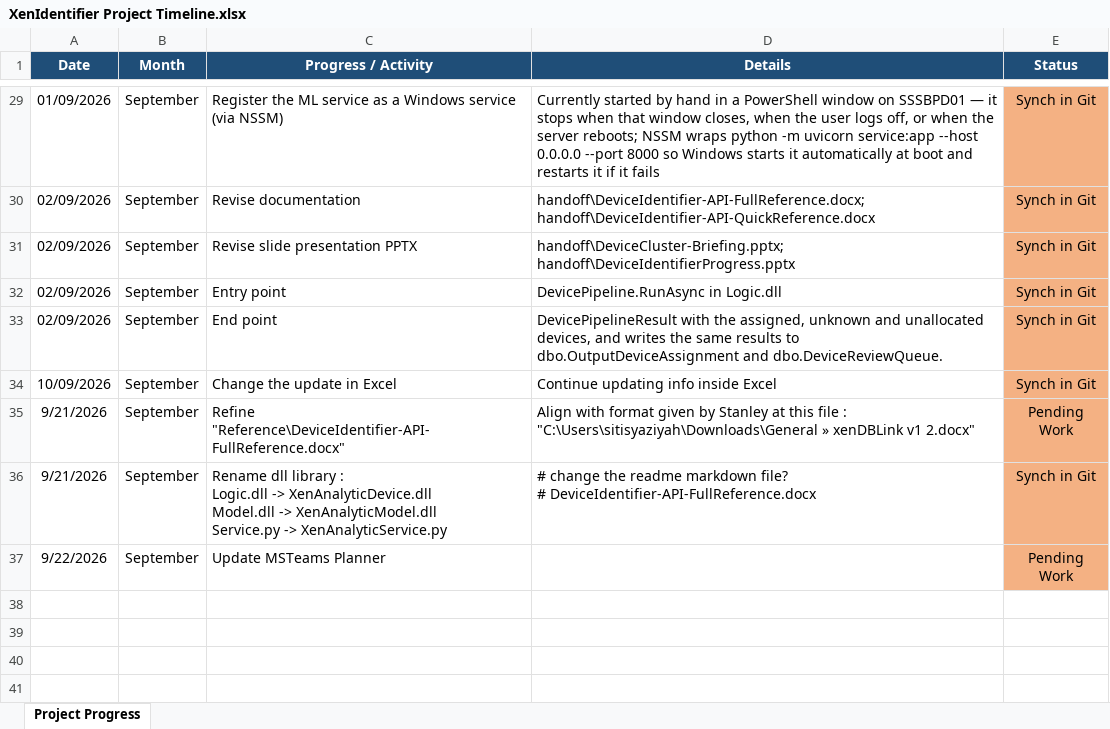
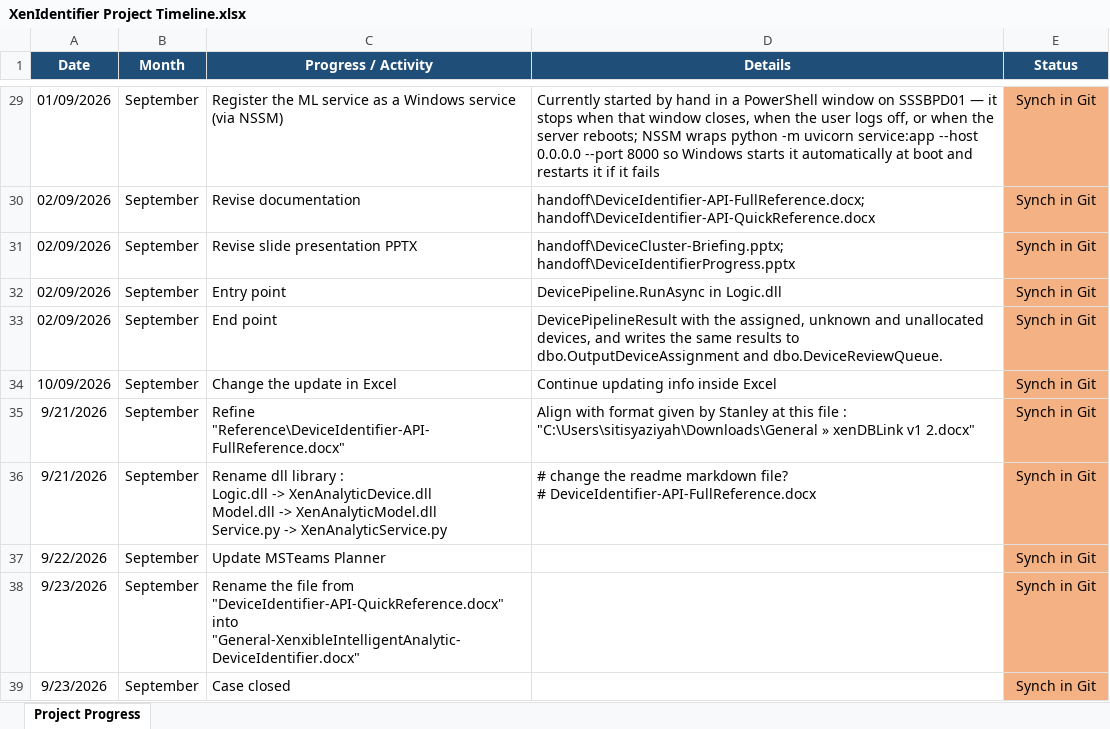
Before and after one commit to Syaziyah30/DeviceCluster, an Excel workbook: Training_model/supplementary/XenIdentifier Project Timeline.xlsx, sheet Project Progress, drawn as a sheet; only a part is shown, gaps mark what is left out; values as stored, in another font and other column widths than the file's, no borders; conditional formats not drawn; the diff names each change by its address in the sheet, - before the commit and + after, or states it on an @@ line.

Commit message:
Update - Xenidentifier Project Timeline

```diff
--- a/Training_model/supplementary/XenIdentifier Project Timeline.xlsx (sheet Project Progress)
+++ b/Training_model/supplementary/XenIdentifier Project Timeline.xlsx (sheet Project Progress)
-E35 (Status): Pending Work
+E35 (Status): Synch in Git
-E37 (Status): Pending Work
+E37 (Status): Synch in Git
+row 38: 9/23/2026 | September | Rename the file from "DeviceIdentifier-API-QuickReference.docx" into "General-XenxibleIntelligentAnalytic-DeviceIdentifier.docx" |  | Synch in Git
+row 39: 9/23/2026 | September | Case closed |  | Synch in Git
```
